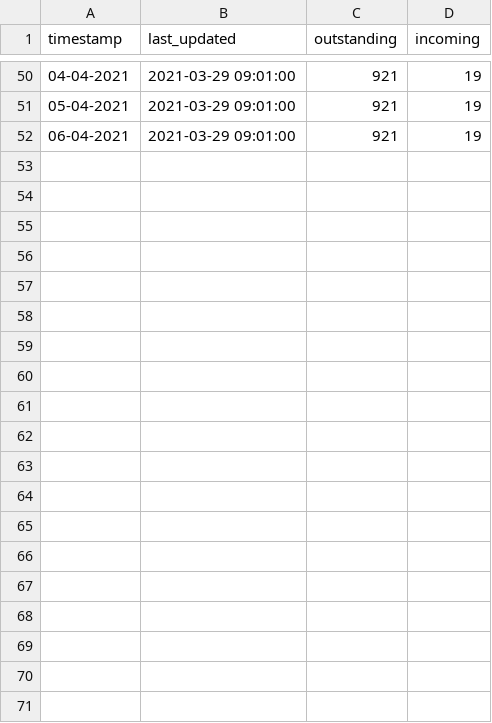
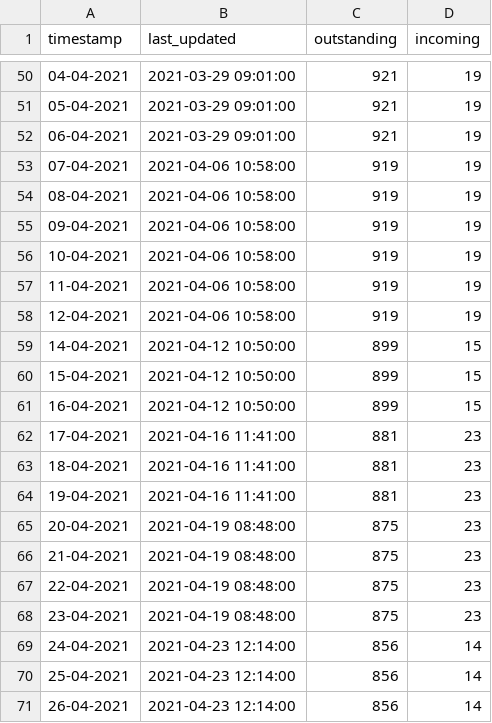
Before and after one commit to smc8050/Proshop_scraper, a CSV file: proshop_data.csv, drawn as a sheet; only a part is shown, gaps mark what is left out; the diff covers the shown part only; the diff names each change by its address in the sheet, - before the commit and + after, or states it on an @@ line.

```diff
--- a/proshop_data.csv
+++ b/proshop_data.csv
+row 53: 07-04-2021 | 2021-04-06 10:58:00 | 919 | 19
+row 54: 08-04-2021 | 2021-04-06 10:58:00 | 919 | 19
+row 55: 09-04-2021 | 2021-04-06 10:58:00 | 919 | 19
+row 56: 10-04-2021 | 2021-04-06 10:58:00 | 919 | 19
+row 57: 11-04-2021 | 2021-04-06 10:58:00 | 919 | 19
+row 58: 12-04-2021 | 2021-04-06 10:58:00 | 919 | 19
+row 59: 14-04-2021 | 2021-04-12 10:50:00 | 899 | 15
+row 60: 15-04-2021 | 2021-04-12 10:50:00 | 899 | 15
+row 61: 16-04-2021 | 2021-04-12 10:50:00 | 899 | 15
+row 62: 17-04-2021 | 2021-04-16 11:41:00 | 881 | 23
+row 63: 18-04-2021 | 2021-04-16 11:41:00 | 881 | 23
+row 64: 19-04-2021 | 2021-04-16 11:41:00 | 881 | 23
+row 65: 20-04-2021 | 2021-04-19 08:48:00 | 875 | 23
+row 66: 21-04-2021 | 2021-04-19 08:48:00 | 875 | 23
+row 67: 22-04-2021 | 2021-04-19 08:48:00 | 875 | 23
+row 68: 23-04-2021 | 2021-04-19 08:48:00 | 875 | 23
+row 69: 24-04-2021 | 2021-04-23 12:14:00 | 856 | 14
+row 70: 25-04-2021 | 2021-04-23 12:14:00 | 856 | 14
+row 71: 26-04-2021 | 2021-04-23 12:14:00 | 856 | 14
```
Also changed, not shown: 14 added rows elsewhere in this file, 1 other file.
